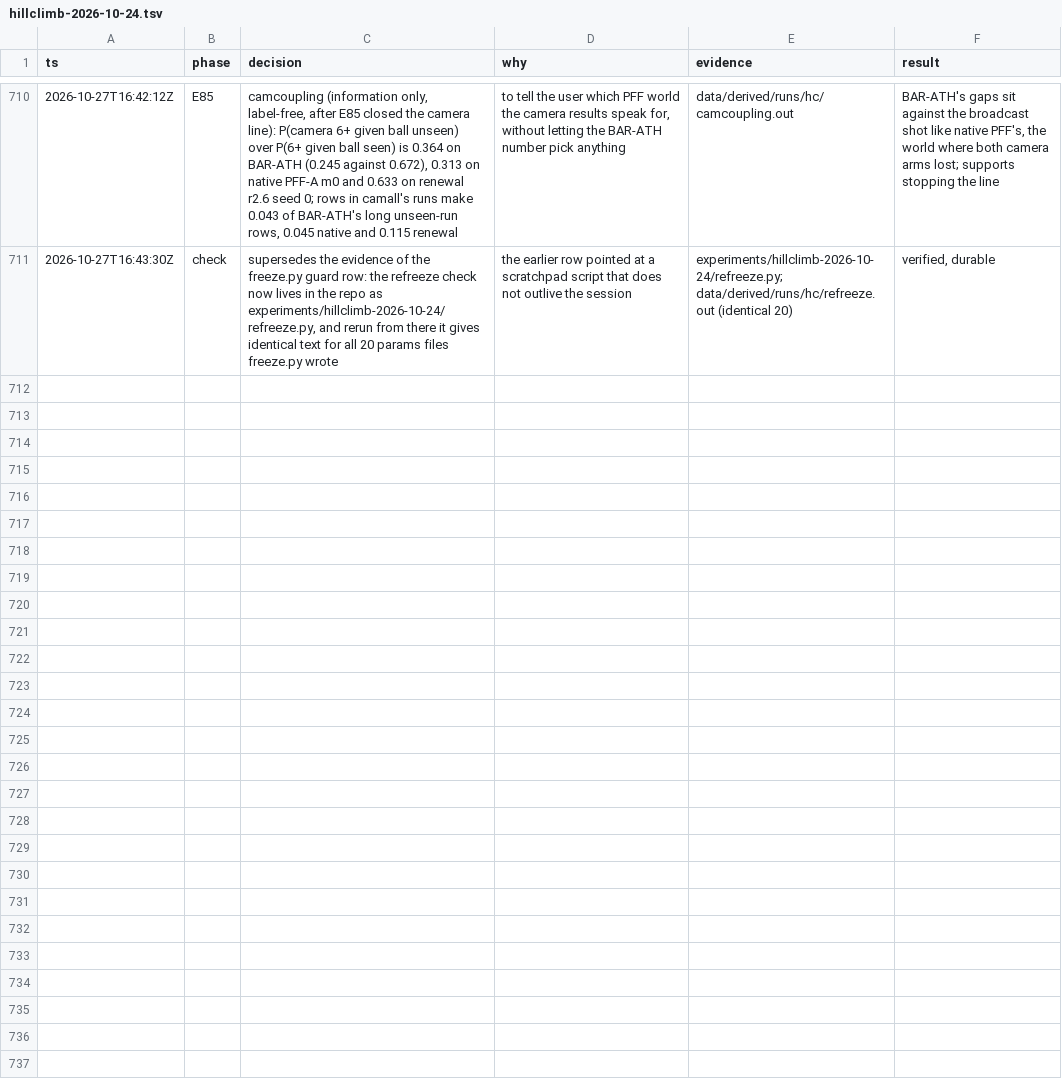
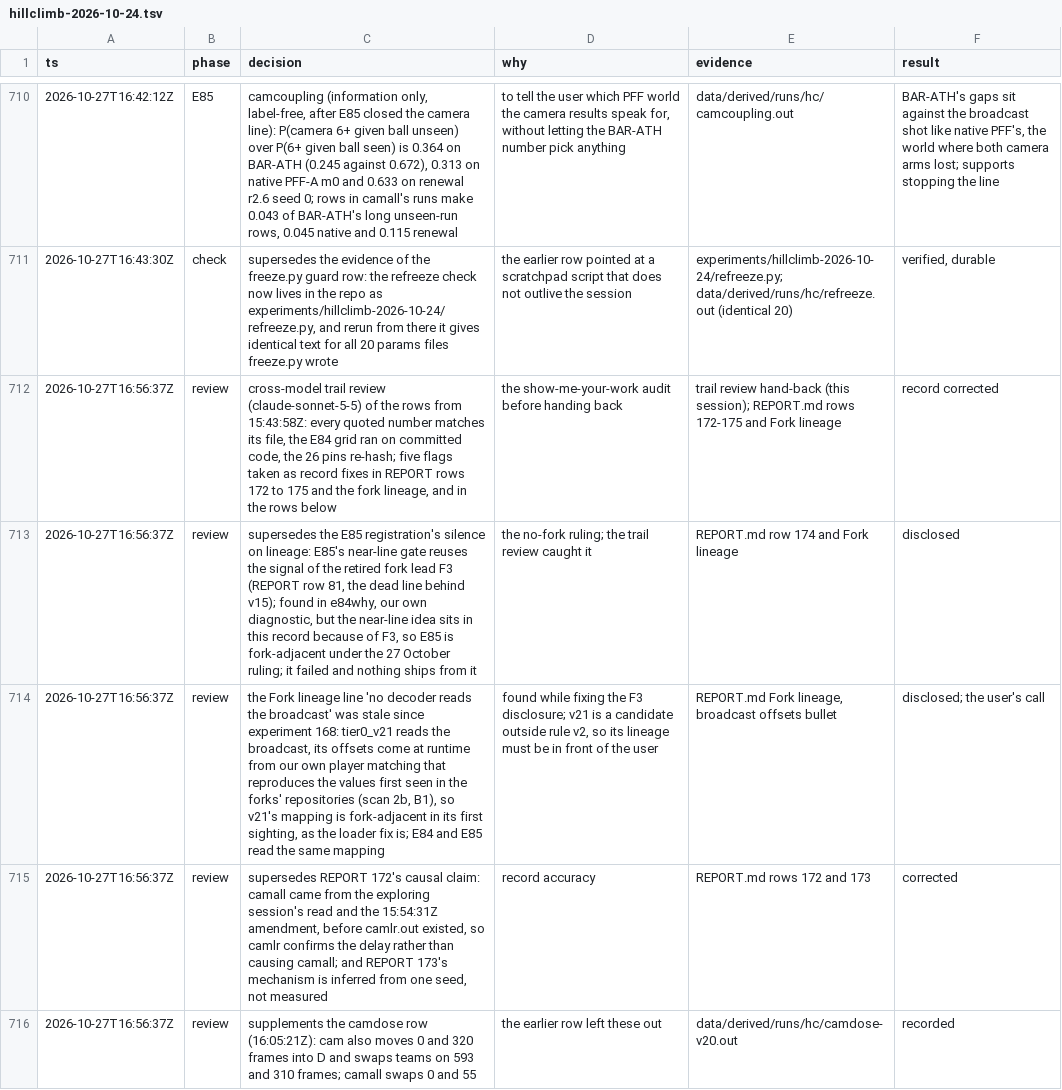
Before and after one commit to shishirmehto/more-than-a-hack-2027, a TSV file: .audit/hillclimb-2026-10-24.tsv, drawn as a sheet; only a part is shown, gaps mark what is left out; the diff covers the shown part only; the diff names each change by its address in the sheet, - before the commit and + after, or states it on an @@ line.

Commit message:
Correct the E84 and E85 record from the trail review
REPORT row 172 no longer says camlr caused camall, and row 173 marks the
camera-framing mechanism as inferred. Row 174 discloses that E85's
near-line gate reuses the retired fork lead F3. Row 175 notes that the
coupling read cannot tell framing from dead-heavier gaps. The Fork lineage
section now says that tier0_v21 reads the broadcast, and that its mapping is
fork-adjacent in its first sighting.

```diff
--- a/.audit/hillclimb-2026-10-24.tsv
+++ b/.audit/hillclimb-2026-10-24.tsv
+row 712: 2026-10-27T16:56:37Z | review | cross-model trail review (claude-sonnet-5-5) of the rows from 15:43:58Z: every quoted number matches its file, the E84 grid ran on committed code, the 26 pins re-hash; five flags taken as record fixes in REPORT rows 172 to 175 and the fork lineage, and in the rows below | the show-me-your-work audit before handing back | trail review hand-back (this session); REPORT.md rows 172-175 and Fork lineage | record corrected
+row 713: 2026-10-27T16:56:37Z | review | supersedes the E85 registration's silence on lineage: E85's near-line gate reuses the signal of the retired fork lead F3 (REPORT row 81, the dead line behind v15); found in e84why, our own diagnostic, but the near-line idea sits in this record because of F3, so E85 is fork-adjacent under the 27 October ruling; it failed and nothing ships from it | the no-fork ruling; the trail review caught it | REPORT.md row 174 and Fork lineage | disclosed
+row 714: 2026-10-27T16:56:37Z | review | the Fork lineage line 'no decoder reads the broadcast' was stale since experiment 168: tier0_v21 reads the broadcast, its offsets come at runtime from our own player matching that reproduces the values first seen in the forks' repositories (scan 2b, B1), so v21's mapping is fork-adjacent in its first sighting, as the loader fix is; E84 and E85 read the same mapping | found while fixing the F3 disclosure; v21 is a candidate outside rule v2, so its lineage must be in front of the user | REPORT.md Fork lineage, broadcast offsets bullet | disclosed; the user's call
+row 715: 2026-10-27T16:56:37Z | review | supersedes REPORT 172's causal claim: camall came from the exploring session's read and the 15:54:31Z amendment, before camlr.out existed, so camlr confirms the delay rather than causing camall; and REPORT 173's mechanism is inferred from one seed, not measured | record accuracy | REPORT.md rows 172 and 173 | corrected
+row 716: 2026-10-27T16:56:37Z | review | supplements the camdose row (16:05:21Z): cam also moves 0 and 320 frames into D and swaps teams on 593 and 310 frames; camall swaps 0 and 55 | the earlier row left these out | data/derived/runs/hc/camdose-v20.out | recorded
```
Also changed, not shown: 4 added rows elsewhere in this file, 1 other file.
